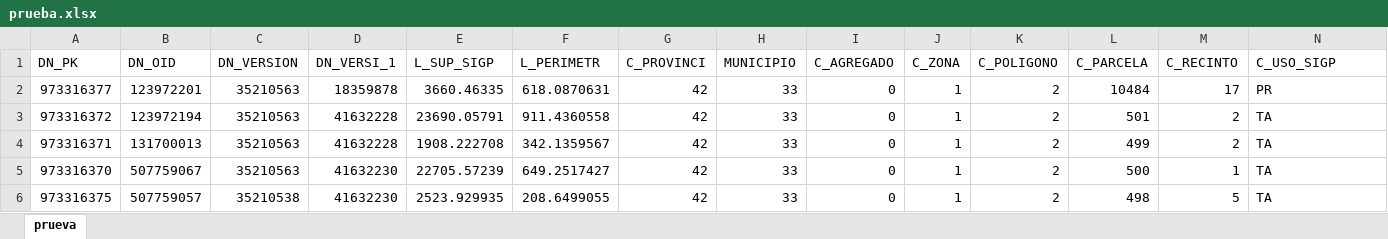
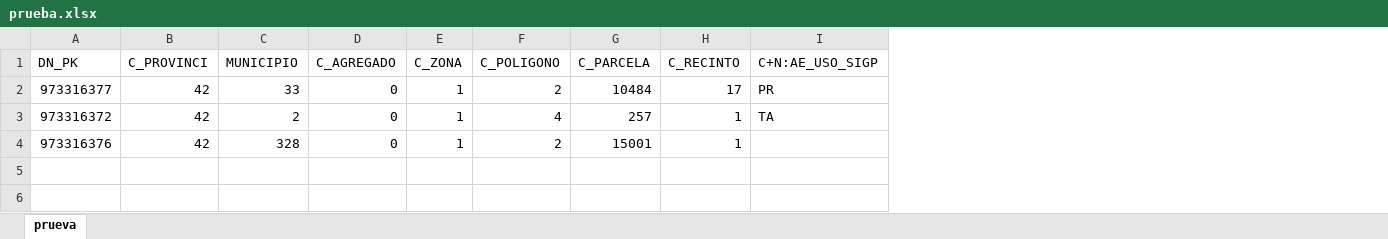
Before and after one commit to diezrabanos/qgis_plugins, an Excel workbook: tierra/prueba.xlsx, sheet prueva, drawn as a sheet; only a part is shown; values as stored, in another font and other column widths than the file's, no borders; removed rows and columns are numbered as before the commit, all else as after; rows hold the shown columns only; the diff names each change by its address in the sheet, - before the commit and + after, or states it on an @@ line.

Commit message:
tierra v1.0.0
ya lo incorpora a un shape predefinido. problemas con columnas

```diff
--- a/tierra/prueba.xlsx (sheet prueva)
+++ b/tierra/prueba.xlsx (sheet prueva)
-column B (DN_OID), rows 2-3: 123972201 | 123972194
-column C (DN_VERSION), rows 2-3: 35210563 | 35210563
-column D (DN_VERSI_1), rows 2-3: 18359878 | 41632228
-column E (L_SUP_SIGP), rows 2-3: 3660.46335 | 23690.05791
-column F (L_PERIMETR), rows 2-3: 618.0870631 | 911.4360558
-I1: C_USO_SIGP
+I1: C+N:AE_USO_SIGP
-C3 (MUNICIPIO): 33
+C3 (MUNICIPIO): 2
-F3 (C_POLIGONO): 2
+F3 (C_POLIGONO): 4
-G3 (C_PARCELA): 501
+G3 (C_PARCELA): 257
-H3 (C_RECINTO): 2
+H3 (C_RECINTO): 1
-row 4: 973316371 | 131700013 | 35210563 | 41632228 | 1908.222708 | 342.1359567 | 42 | 33 | 0 | 1 | 2 | 499 | 2 | TA
-row 5: 973316370 | 507759067 | 35210563 | 41632230 | 22705.57239 | 649.2517427 | 42 | 33 | 0 | 1 | 2 | 500 | 1 | TA
-row 6: 973316375 | 507759057 | 35210538 | 41632230 | 2523.929935 | 208.6499055 | 42 | 33 | 0 | 1 | 2 | 498 | 5 | TA
+row 4: 973316376 | 42 | 328 | 0 | 1 | 2 | 15001 | 1
```
Also changed, not shown: 1 other file.
